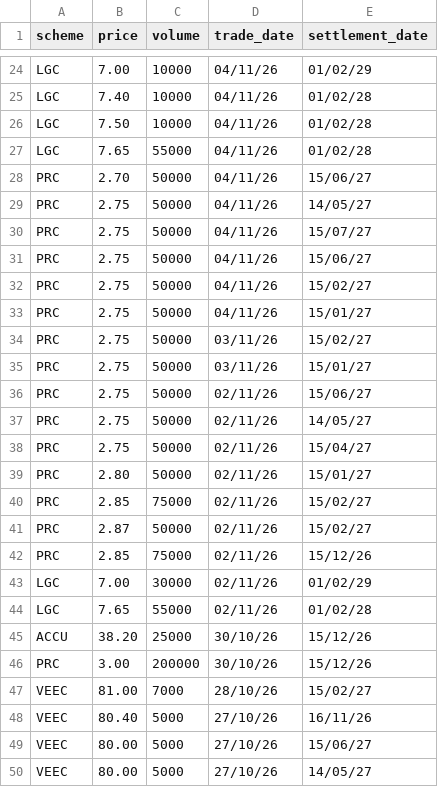
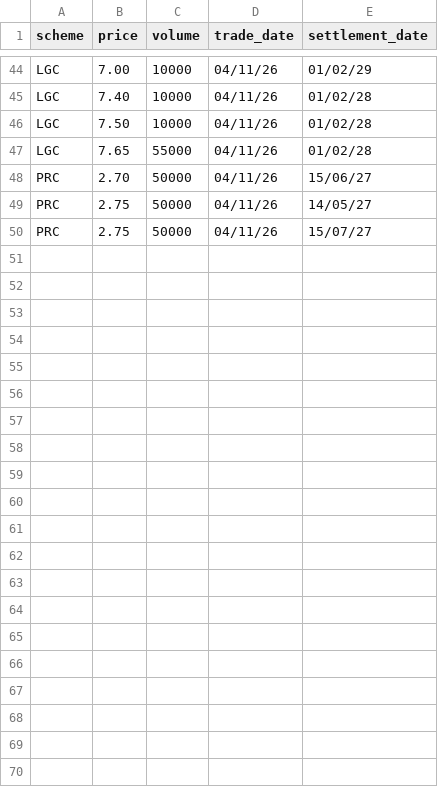
Before and after one commit to nwbort/lgc-forward-prices, a CSV file: forward_trades.csv, drawn as a sheet; only a part is shown, gaps mark what is left out; removed rows and columns are numbered as before the commit, all else as after; the diff covers the shown part only; the diff names each change by its address in the sheet, - before the commit and + after, or states it on an @@ line.

```diff
--- a/forward_trades.csv
+++ b/forward_trades.csv
-row 31: PRC | 2.75 | 50000 | 04/11/26 | 15/06/27
-row 32: PRC | 2.75 | 50000 | 04/11/26 | 15/02/27
-row 33: PRC | 2.75 | 50000 | 04/11/26 | 15/01/27
-row 34: PRC | 2.75 | 50000 | 03/11/26 | 15/02/27
-row 35: PRC | 2.75 | 50000 | 03/11/26 | 15/01/27
-row 36: PRC | 2.75 | 50000 | 02/11/26 | 15/06/27
-row 37: PRC | 2.75 | 50000 | 02/11/26 | 14/05/27
-row 38: PRC | 2.75 | 50000 | 02/11/26 | 15/04/27
-row 39: PRC | 2.80 | 50000 | 02/11/26 | 15/01/27
-row 40: PRC | 2.85 | 75000 | 02/11/26 | 15/02/27
-row 41: PRC | 2.87 | 50000 | 02/11/26 | 15/02/27
-row 42: PRC | 2.85 | 75000 | 02/11/26 | 15/12/26
-row 43: LGC | 7.00 | 30000 | 02/11/26 | 01/02/29
-row 44: LGC | 7.65 | 55000 | 02/11/26 | 01/02/28
-row 45: ACCU | 38.20 | 25000 | 30/10/26 | 15/12/26
-row 46: PRC | 3.00 | 200000 | 30/10/26 | 15/12/26
-row 47: VEEC | 81.00 | 7000 | 28/10/26 | 15/02/27
-row 48: VEEC | 80.40 | 5000 | 27/10/26 | 16/11/26
-row 49: VEEC | 80.00 | 5000 | 27/10/26 | 15/06/27
-row 50: VEEC | 80.00 | 5000 | 27/10/26 | 14/05/27
```
Also changed, not shown: 20 added rows elsewhere in this file, spot_trades.csv.
